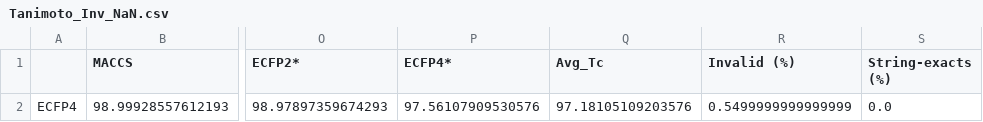
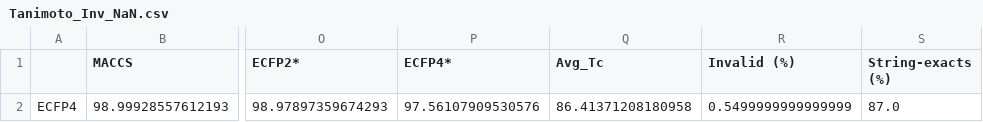
Before and after one commit to DavidDiestreR/MolForge_Testing, a CSV file: data/analysis_output/CoCoGraph_MF_Analysis_2000_lt70atoms/Tanimoto_Inv_NaN.csv, drawn as a sheet; only a part is shown, gaps mark what is left out; the diff names each change by its address in the sheet, - before the commit and + after, or states it on an @@ line.

```diff
--- a/data/analysis_output/CoCoGraph_MF_Analysis_2000_lt70atoms/Tanimoto_Inv_NaN.csv
+++ b/data/analysis_output/CoCoGraph_MF_Analysis_2000_lt70atoms/Tanimoto_Inv_NaN.csv
-Q2 (Avg_Tc): 97.18105109203576
+Q2 (Avg_Tc): 86.41371208180958
-S2 (String-exacts (%)): 0.0
+S2 (String-exacts (%)): 87.0
```
Also changed, not shown: data/analysis_output/CoCoGraph_MF_Analysis_2000_lt70atoms/Tanimoto_Inv_0.csv, data/analysis_output/CoCoGraph_MF_Analysis_2000_novel/Tanimoto_Inv_0.csv, 5 other files.
